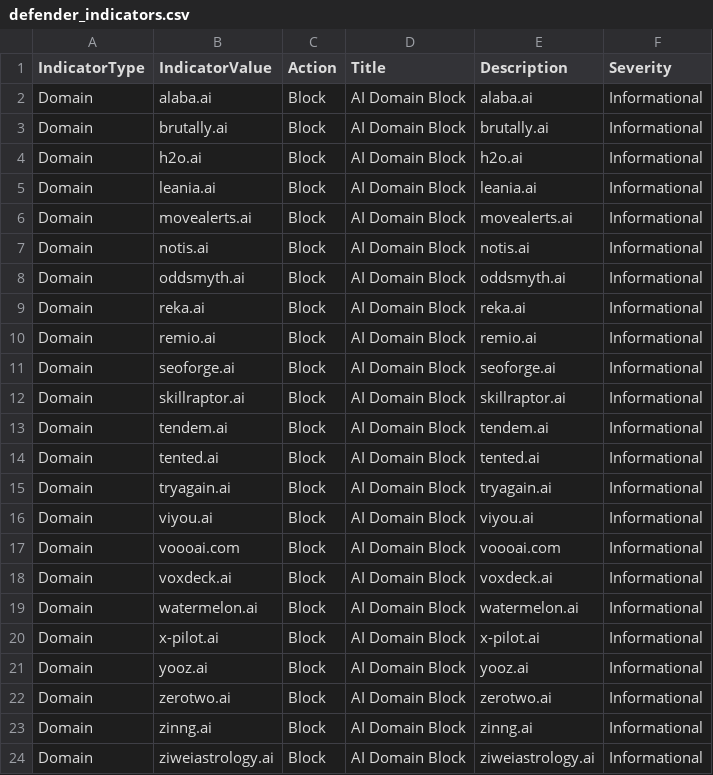
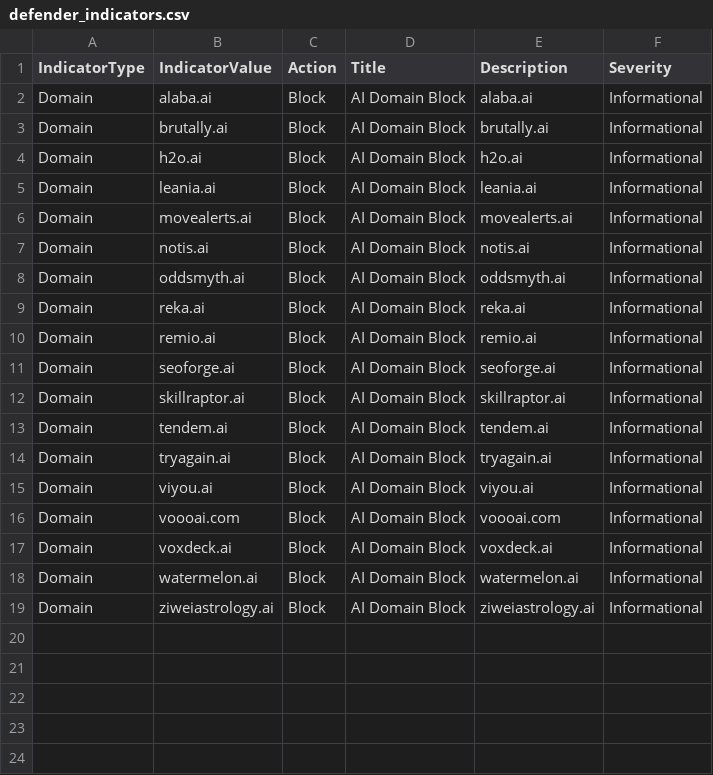
Before and after one commit to koensmink/AI-services-blockfeed-harvester, a CSV file: output/defender_indicators.csv, drawn as a sheet; the diff names each change by its address in the sheet, - before the commit and + after, or states it on an @@ line.

```diff
--- a/output/defender_indicators.csv
+++ b/output/defender_indicators.csv
-row 14: Domain | tented.ai | Block | AI Domain Block | tented.ai | Informational
-row 20: Domain | x-pilot.ai | Block | AI Domain Block | x-pilot.ai | Informational
-row 21: Domain | yooz.ai | Block | AI Domain Block | yooz.ai | Informational
-row 22: Domain | zerotwo.ai | Block | AI Domain Block | zerotwo.ai | Informational
-row 23: Domain | zinng.ai | Block | AI Domain Block | zinng.ai | Informational
```
Also changed, not shown: 5 other files.
